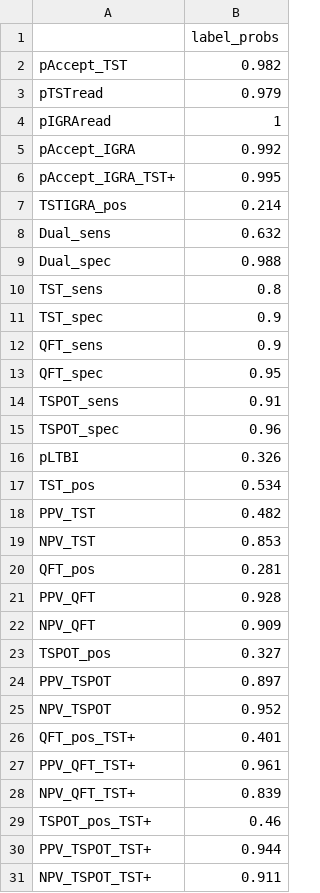
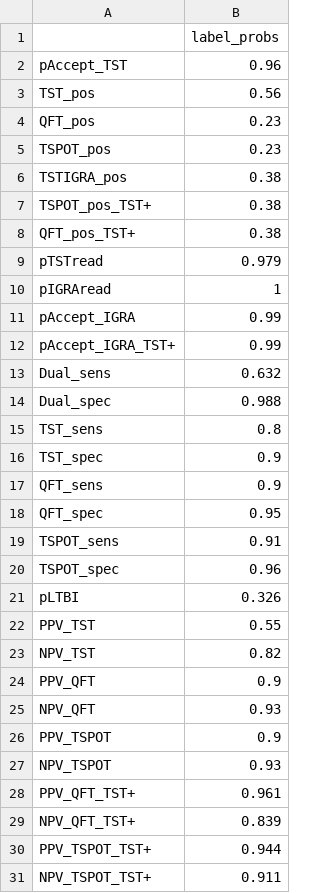
Before and after one commit to n8thangreen/LTBIdiagTST, a CSV file: data/probs_inputs.csv, drawn as a sheet; only a part is shown.

```diff
--- a/data/probs_inputs.csv
+++ b/data/probs_inputs.csv
@@ -1,8 +1,13 @@
 "","label_probs"
-"pAccept_TST",0.982
+"pAccept_TST",0.96
+"TST_pos",0.56
+"QFT_pos",0.23
+"TSPOT_pos",0.23
+"TSTIGRA_pos",0.38
+"TSPOT_pos_TST+",0.38
+"QFT_pos_TST+",0.38
 "pTSTread",0.979
 "pIGRAread",1
-"pAccept_IGRA",0.992
-"pAccept_IGRA_TST+",0.995
-"TSTIGRA_pos",0.214
+"pAccept_IGRA",0.99
+"pAccept_IGRA_TST+",0.99
 "Dual_sens",0.632
@@ -16,15 +21,10 @@
 "pLTBI",0.326
-"TST_pos",0.534
-"PPV_TST",0.482
-"NPV_TST",0.853
-"QFT_pos",0.281
-"PPV_QFT",0.928
-"NPV_QFT",0.909
-"TSPOT_pos",0.327
-"PPV_TSPOT",0.897
-"NPV_TSPOT",0.952
-"QFT_pos_TST+",0.401
+"PPV_TST",0.55
+"NPV_TST",0.82
+"PPV_QFT",0.9
+"NPV_QFT",0.93
+"PPV_TSPOT",0.9
+"NPV_TSPOT",0.93
 "PPV_QFT_TST+",0.961
 "NPV_QFT_TST+",0.839
-"TSPOT_pos_TST+",0.46
 "PPV_TSPOT_TST+",0.944
```
Also changed, not shown: data/tree_dat_QFT.csv, data/tree_dat_TSPOT.csv, 23 other files.
